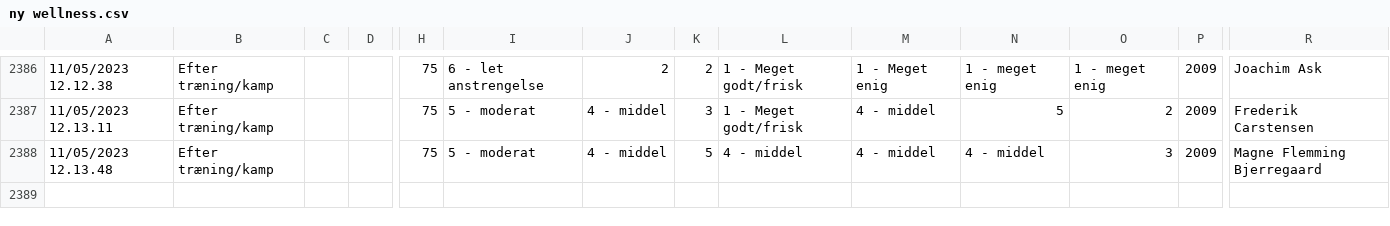
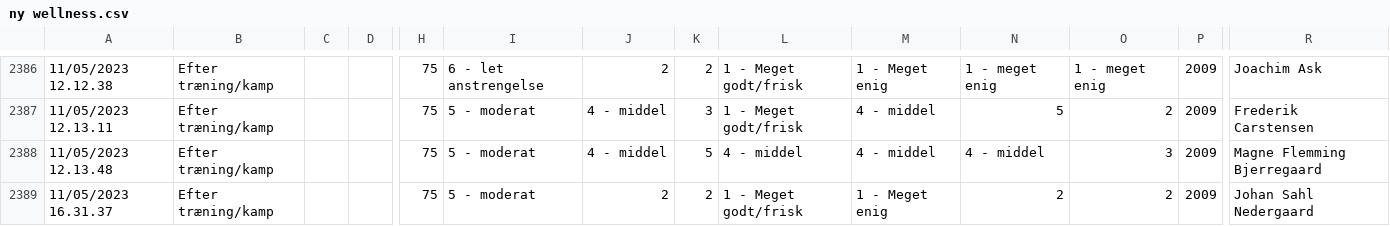
Before and after one commit to Seamus1992/AC-Horsens, a CSV file: ny wellness.csv, drawn as a sheet; only a part is shown, gaps mark what is left out; rows hold the shown columns only; the diff names each change by its address in the sheet, - before the commit and + after, or states it on an @@ line.

Commit message:
Update ny wellness.csv

```diff
--- a/ny wellness.csv
+++ b/ny wellness.csv
+row 2389: 11/05/2023 16.31.37 | Efter træning/kamp |  |  | 75 | 5 - moderat | 2 | 2 | 1 - Meget godt/frisk | 1 - Meget enig | 2 | 2 | 2009 | Johan Sahl Nedergaard
```
